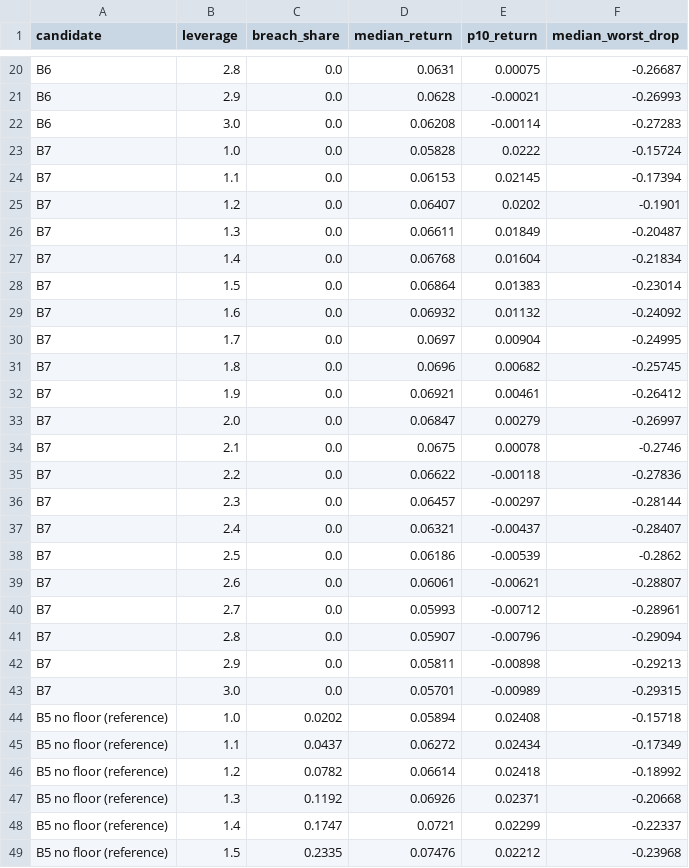
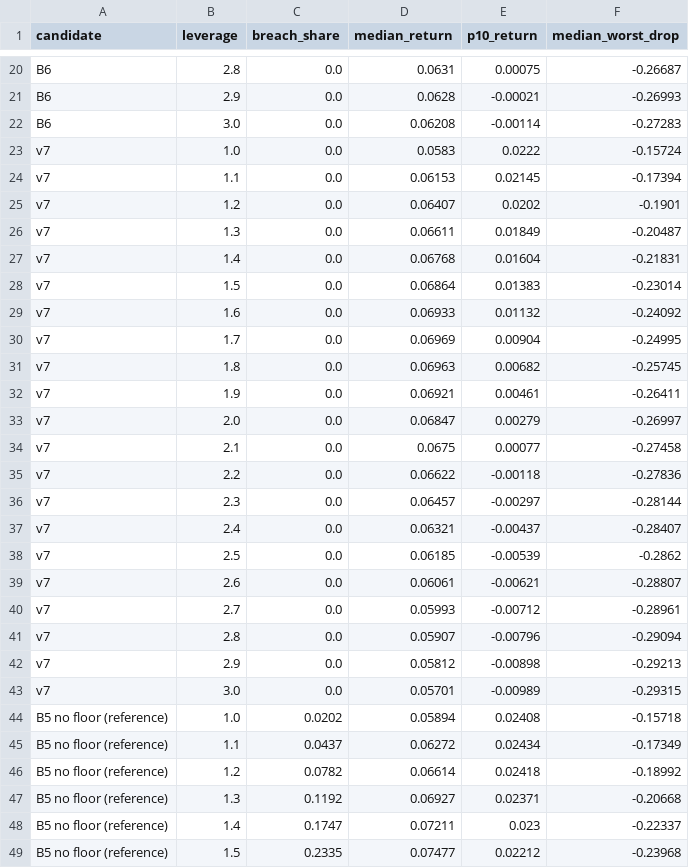
Before and after one commit to matkinson59/trend-bot, a CSV file: results/bot2_round2/leverage.csv, drawn as a sheet; only a part is shown, gaps mark what is left out; the diff covers the shown part only.

```diff
--- a/results/bot2_round2/leverage.csv
+++ b/results/bot2_round2/leverage.csv
@@ -22,23 +22,23 @@ B6,2.9,0.0,0.0628,-0.00021,-0.26993
 B6,3.0,0.0,0.06208,-0.00114,-0.27283
-B7,1.0,0.0,0.05828,0.0222,-0.15724
-B7,1.1,0.0,0.06153,0.02145,-0.17394
-B7,1.2,0.0,0.06407,0.0202,-0.1901
-B7,1.3,0.0,0.06611,0.01849,-0.20487
-B7,1.4,0.0,0.06768,0.01604,-0.21834
-B7,1.5,0.0,0.06864,0.01383,-0.23014
-B7,1.6,0.0,0.06932,0.01132,-0.24092
-B7,1.7,0.0,0.0697,0.00904,-0.24995
-B7,1.8,0.0,0.0696,0.00682,-0.25745
-B7,1.9,0.0,0.06921,0.00461,-0.26412
-B7,2.0,0.0,0.06847,0.00279,-0.26997
-B7,2.1,0.0,0.0675,0.00078,-0.2746
-B7,2.2,0.0,0.06622,-0.00118,-0.27836
-B7,2.3,0.0,0.06457,-0.00297,-0.28144
-B7,2.4,0.0,0.06321,-0.00437,-0.28407
-B7,2.5,0.0,0.06186,-0.00539,-0.2862
-B7,2.6,0.0,0.06061,-0.00621,-0.28807
-B7,2.7,0.0,0.05993,-0.00712,-0.28961
-B7,2.8,0.0,0.05907,-0.00796,-0.29094
-B7,2.9,0.0,0.05811,-0.00898,-0.29213
-B7,3.0,0.0,0.05701,-0.00989,-0.29315
+v7,1.0,0.0,0.0583,0.0222,-0.15724
+v7,1.1,0.0,0.06153,0.02145,-0.17394
+v7,1.2,0.0,0.06407,0.0202,-0.1901
+v7,1.3,0.0,0.06611,0.01849,-0.20487
+v7,1.4,0.0,0.06768,0.01604,-0.21831
+v7,1.5,0.0,0.06864,0.01383,-0.23014
+v7,1.6,0.0,0.06933,0.01132,-0.24092
+v7,1.7,0.0,0.06969,0.00904,-0.24995
+v7,1.8,0.0,0.06963,0.00682,-0.25745
+v7,1.9,0.0,0.06921,0.00461,-0.26411
+v7,2.0,0.0,0.06847,0.00279,-0.26997
+v7,2.1,0.0,0.0675,0.00077,-0.27458
+v7,2.2,0.0,0.06622,-0.00118,-0.27836
+v7,2.3,0.0,0.06457,-0.00297,-0.28144
+v7,2.4,0.0,0.06321,-0.00437,-0.28407
+v7,2.5,0.0,0.06185,-0.00539,-0.2862
+v7,2.6,0.0,0.06061,-0.00621,-0.28807
+v7,2.7,0.0,0.05993,-0.00712,-0.28961
+v7,2.8,0.0,0.05907,-0.00796,-0.29094
+v7,2.9,0.0,0.05812,-0.00898,-0.29213
+v7,3.0,0.0,0.05701,-0.00989,-0.29315
 B5 no floor (reference),1.0,0.0202,0.05894,0.02408,-0.15718
@@ -46,4 +46,4 @@ B5 no floor (reference),1.1,0.0437,0.06272,0.02434,-0.17349
 B5 no floor (reference),1.2,0.0782,0.06614,0.02418,-0.18992
-B5 no floor (reference),1.3,0.1192,0.06926,0.02371,-0.20668
-B5 no floor (reference),1.4,0.1747,0.0721,0.02299,-0.22337
-B5 no floor (reference),1.5,0.2335,0.07476,0.02212,-0.23968
+B5 no floor (reference),1.3,0.1192,0.06927,0.02371,-0.20668
+B5 no floor (reference),1.4,0.1747,0.07211,0.023,-0.22337
+B5 no floor (reference),1.5,0.2335,0.07477,0.02212,-0.23968
```
Also changed, not shown: 9 edited cells elsewhere in this file, results/bot2_round2/equity.csv, trials.csv, 7 other files.
